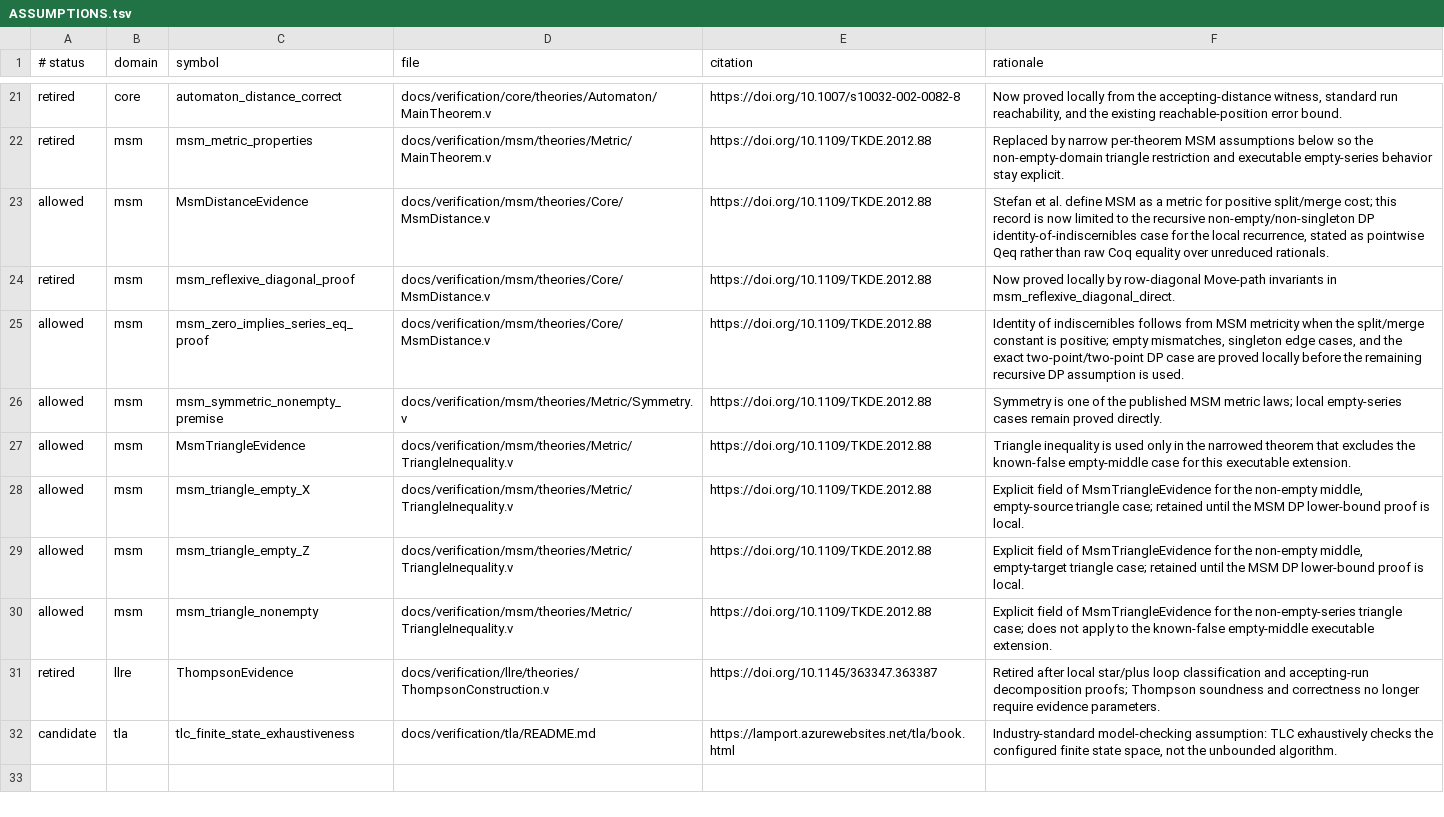
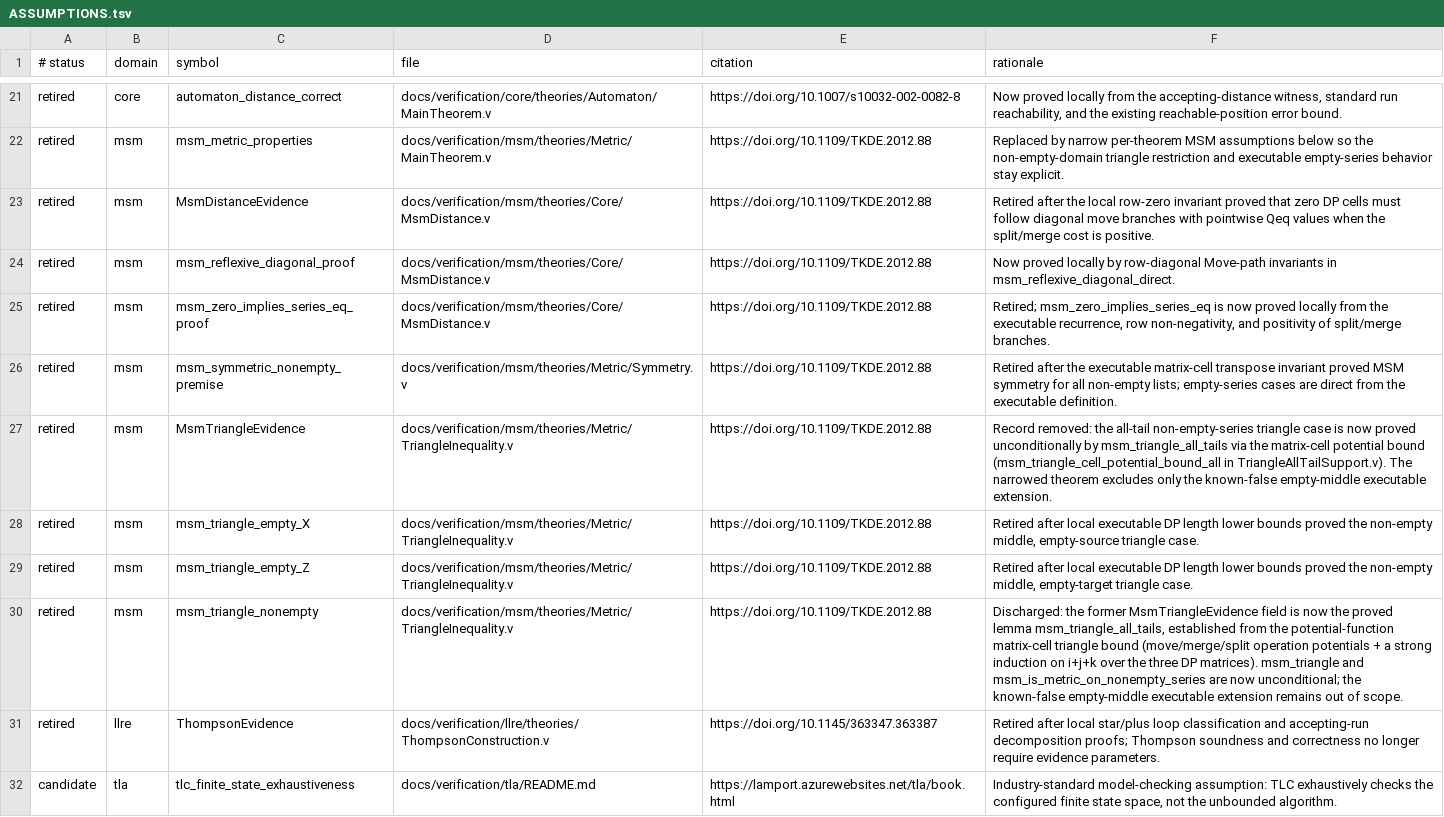
Before and after one commit to vinary-tree/liblevenshtein-rust, a TSV file: docs/verification/ASSUMPTIONS.tsv, drawn as a sheet; only a part is shown, gaps mark what is left out.

```diff
--- a/docs/verification/ASSUMPTIONS.tsv
+++ b/docs/verification/ASSUMPTIONS.tsv
@@ -22,10 +22,10 @@ retired	core	automaton_distance_correct	docs/verification/core/theories/Automato
 retired	msm	msm_metric_properties	docs/verification/msm/theories/Metric/MainTheorem.v	https://doi.org/10.1109/TKDE.2012.88	Replaced by narrow per-theorem MSM assumptions below so the non-empty-domain triangle restriction and executable empty-series behavior stay explicit.
-allowed	msm	MsmDistanceEvidence	docs/verification/msm/theories/Core/MsmDistance.v	https://doi.org/10.1109/TKDE.2012.88	Stefan et al. define MSM as a metric for positive split/merge cost; this record is now limited to the recursive non-empty/non-singleton DP identity-of-indiscernibles case for the local recurrence, stated as pointwise Qeq rather than raw Coq equality over unreduced rationals.
+retired	msm	MsmDistanceEvidence	docs/verification/msm/theories/Core/MsmDistance.v	https://doi.org/10.1109/TKDE.2012.88	Retired after the local row-zero invariant proved that zero DP cells must follow diagonal move branches with pointwise Qeq values when the split/merge cost is positive.
 retired	msm	msm_reflexive_diagonal_proof	docs/verification/msm/theories/Core/MsmDistance.v	https://doi.org/10.1109/TKDE.2012.88	Now proved locally by row-diagonal Move-path invariants in msm_reflexive_diagonal_direct.
-allowed	msm	msm_zero_implies_series_eq_proof	docs/verification/msm/theories/Core/MsmDistance.v	https://doi.org/10.1109/TKDE.2012.88	Identity of indiscernibles follows from MSM metricity when the split/merge constant is positive; empty mismatches, singleton edge cases, and the exact two-point/two-point DP case are proved locally before the remaining recursive DP assumption is used.
-allowed	msm	msm_symmetric_nonempty_premise	docs/verification/msm/theories/Metric/Symmetry.v	https://doi.org/10.1109/TKDE.2012.88	Symmetry is one of the published MSM metric laws; local empty-series cases remain proved directly.
-allowed	msm	MsmTriangleEvidence	docs/verification/msm/theories/Metric/TriangleInequality.v	https://doi.org/10.1109/TKDE.2012.88	Triangle inequality is used only in the narrowed theorem that excludes the known-false empty-middle case for this executable extension.
-allowed	msm	msm_triangle_empty_X	docs/verification/msm/theories/Metric/TriangleInequality.v	https://doi.org/10.1109/TKDE.2012.88	Explicit field of MsmTriangleEvidence for the non-empty middle, empty-source triangle case; retained until the MSM DP lower-bound proof is local.
-allowed	msm	msm_triangle_empty_Z	docs/verification/msm/theories/Metric/TriangleInequality.v	https://doi.org/10.1109/TKDE.2012.88	Explicit field of MsmTriangleEvidence for the non-empty middle, empty-target triangle case; retained until the MSM DP lower-bound proof is local.
-allowed	msm	msm_triangle_nonempty	docs/verification/msm/theories/Metric/TriangleInequality.v	https://doi.org/10.1109/TKDE.2012.88	Explicit field of MsmTriangleEvidence for the non-empty-series triangle case; does not apply to the known-false empty-middle executable extension.
+retired	msm	msm_zero_implies_series_eq_proof	docs/verification/msm/theories/Core/MsmDistance.v	https://doi.org/10.1109/TKDE.2012.88	Retired; msm_zero_implies_series_eq is now proved locally from the executable recurrence, row non-negativity, and positivity of split/merge branches.
+retired	msm	msm_symmetric_nonempty_premise	docs/verification/msm/theories/Metric/Symmetry.v	https://doi.org/10.1109/TKDE.2012.88	Retired after the executable matrix-cell transpose invariant proved MSM symmetry for all non-empty lists; empty-series cases are direct from the executable definition.
+retired	msm	MsmTriangleEvidence	docs/verification/msm/theories/Metric/TriangleInequality.v	https://doi.org/10.1109/TKDE.2012.88	Record removed: the all-tail non-empty-series triangle case is now proved unconditionally by msm_triangle_all_tails via the matrix-cell potential bound (msm_triangle_cell_potential_bound_all in TriangleAllTailSupport.v). The narrowed theorem excludes only the known-false empty-middle executable extension.
+retired	msm	msm_triangle_empty_X	docs/verification/msm/theories/Metric/TriangleInequality.v	https://doi.org/10.1109/TKDE.2012.88	Retired after local executable DP length lower bounds proved the non-empty middle, empty-source triangle case.
+retired	msm	msm_triangle_empty_Z	docs/verification/msm/theories/Metric/TriangleInequality.v	https://doi.org/10.1109/TKDE.2012.88	Retired after local executable DP length lower bounds proved the non-empty middle, empty-target triangle case.
+retired	msm	msm_triangle_nonempty	docs/verification/msm/theories/Metric/TriangleInequality.v	https://doi.org/10.1109/TKDE.2012.88	Discharged: the former MsmTriangleEvidence field is now the proved lemma msm_triangle_all_tails, established from the potential-function matrix-cell triangle bound (move/merge/split operation potentials + a strong induction on i+j+k over the three DP matrices). msm_triangle and msm_is_metric_on_nonempty_series are now unconditional; the known-false empty-middle executable extension remains out of scope.
 retired	llre	ThompsonEvidence	docs/verification/llre/theories/ThompsonConstruction.v	https://doi.org/10.1145/363347.363387	Retired after local star/plus loop classification and accepting-run decomposition proofs; Thompson soundness and correctness no longer require evidence parameters.
```
Also changed, not shown: 27 other files.
